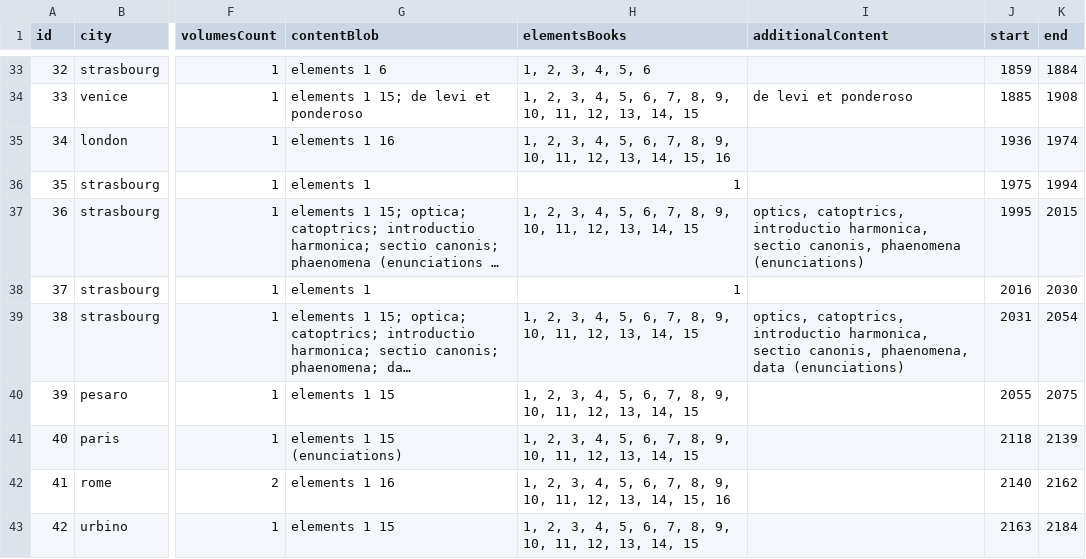
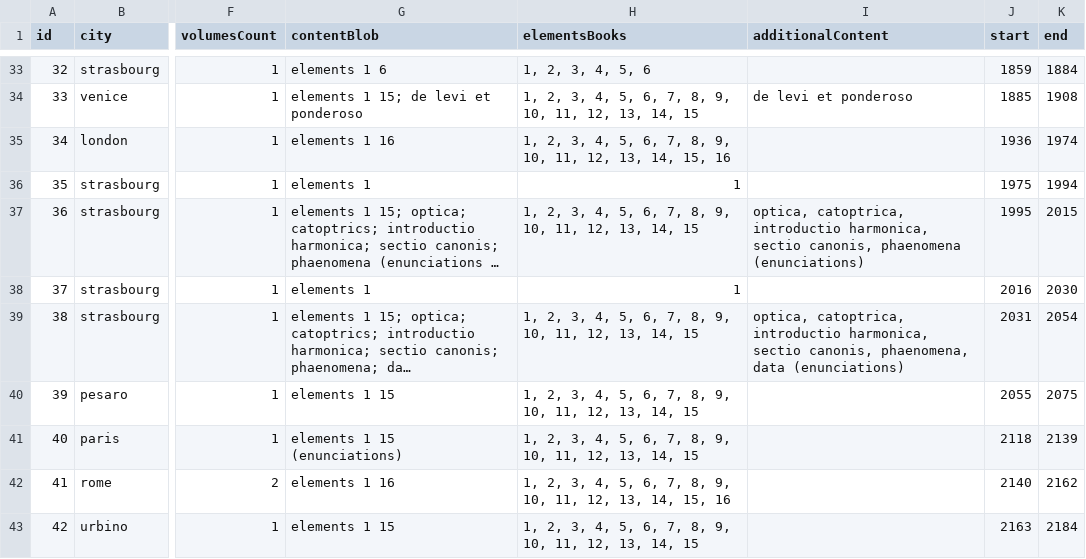
Before and after one commit to ReallyLiri/elements-timeline, a CSV file: public/data/data.csv, drawn as a sheet; only a part is shown, gaps mark what is left out; long unchanged cells end in …; the diff names each change by its address in the sheet, - before the commit and + after, or states it on an @@ line.

Commit message:
fix typos in data + add sort for additional content

```diff
--- a/public/data/data.csv
+++ b/public/data/data.csv
-I37 (additionalContent): optics, catoptrics, introductio harmonica,…
+I37 (additionalContent): optica, catoptrica, introductio harmonica,…
-I39 (additionalContent): optics, catoptrics, introductio harmonica,…
+I39 (additionalContent): optica, catoptrica, introductio harmonica,…
```
Also changed, not shown: 1 other file.
